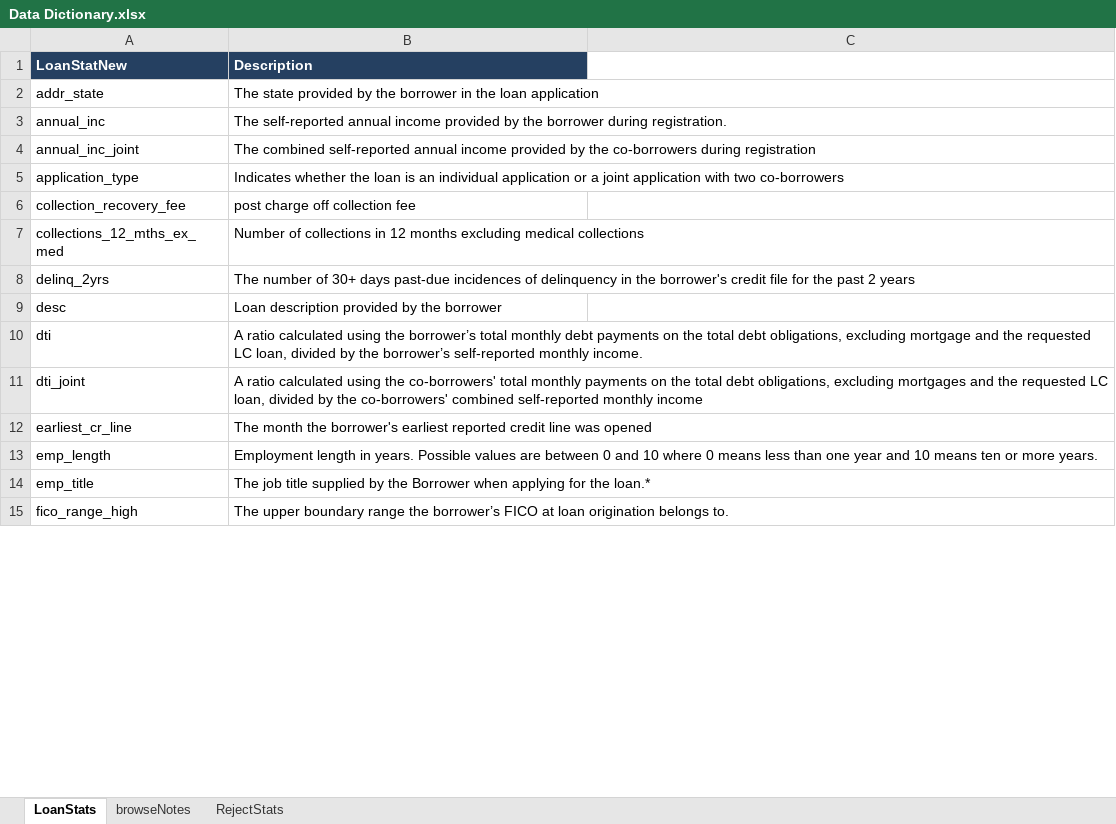
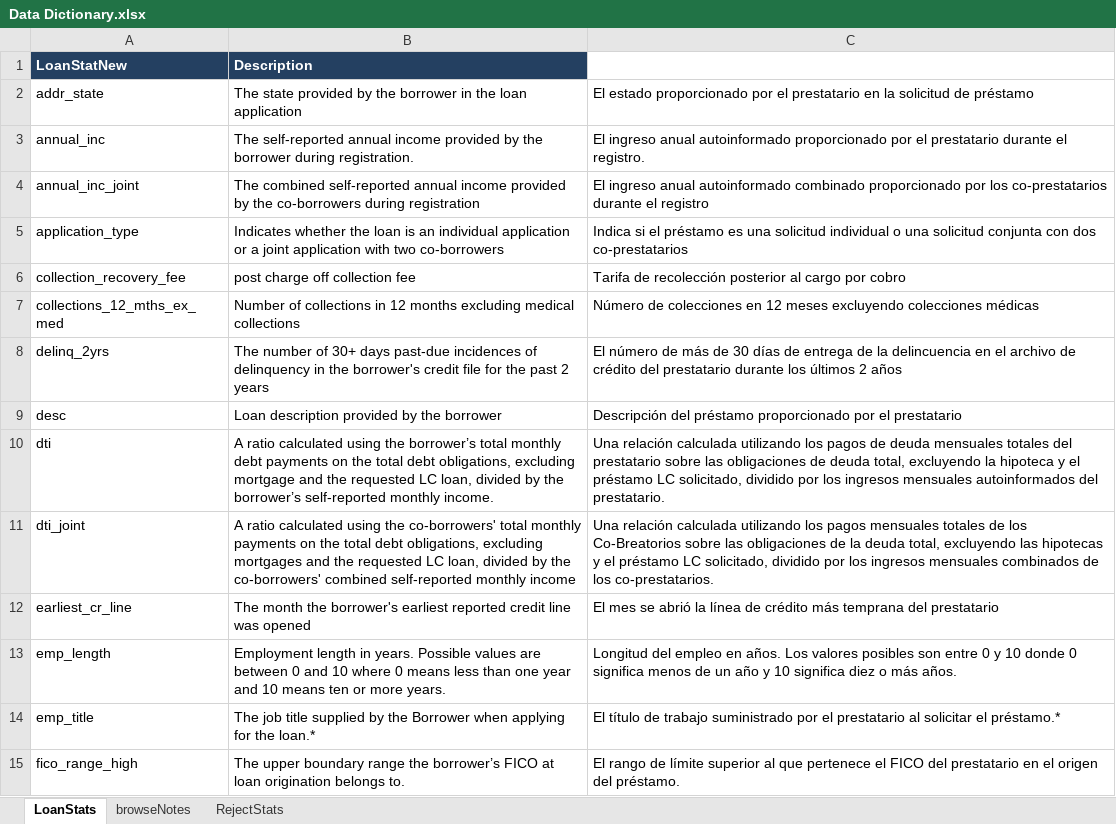
Before and after one commit to d3yn3r/Riesgo-Credito, an Excel workbook: Data Dictionary.xlsx, sheet LoanStats, drawn as a sheet; only a part is shown; values as stored, in another font and other column widths than the file's, no borders; the diff covers the shown part only; the diff names each change by its address in the sheet, - before the commit and + after, or states it on an @@ line.

Commit message:
Traduccion data dictionary

```diff
--- a/Data Dictionary.xlsx (sheet LoanStats)
+++ b/Data Dictionary.xlsx (sheet LoanStats)
-C2: (empty)
+C2: El estado proporcionado por el prestatario en la solicitud de préstamo
-C3: (empty)
+C3: El ingreso anual autoinformado proporcionado por el prestatario durante el registro.
-C4: (empty)
+C4: El ingreso anual autoinformado combinado proporcionado por los co-prestatarios durante el registro
-C5: (empty)
+C5: Indica si el préstamo es una solicitud individual o una solicitud conjunta con dos co-prestatarios
-C6: (empty)
+C6: Tarifa de recolección posterior al cargo por cobro
-C7: (empty)
+C7: Número de colecciones en 12 meses excluyendo colecciones médicas
-C8: (empty)
+C8: El número de más de 30 días de entrega de la delincuencia en el archivo de crédito del prestatario durante los últimos 2 años
-C9: (empty)
+C9: Descripción del préstamo proporcionado por el prestatario
-C10: (empty)
+C10: Una relación calculada utilizando los pagos de deuda mensuales totales del prestatario sobre las obligaciones de deuda total, excluyendo la hipoteca y el préstamo LC solicitado, dividido por los ingresos mensuales autoinformados del prestatario.
-C11: (empty)
+C11: Una relación calculada utilizando los pagos mensuales totales de los Co-Breatorios sobre las obligaciones de la deuda total, excluyendo las hipotecas y el préstamo LC solicitado, dividido por los ingresos mensuales combinados de los co-prestatarios.
-C12: (empty)
+C12: El mes se abrió la línea de crédito más temprana del prestatario
-C13: (empty)
+C13: Longitud del empleo en años. Los valores posibles son entre 0 y 10 donde 0 significa menos de un año y 10 significa diez o más años.
-C14: (empty)
+C14: El título de trabajo suministrado por el prestatario al solicitar el préstamo.*
-C15: (empty)
+C15: El rango de límite superior al que pertenece el FICO del prestatario en el origen del préstamo.
```
Also changed, not shown: 64 edited cells elsewhere in this sheet.
